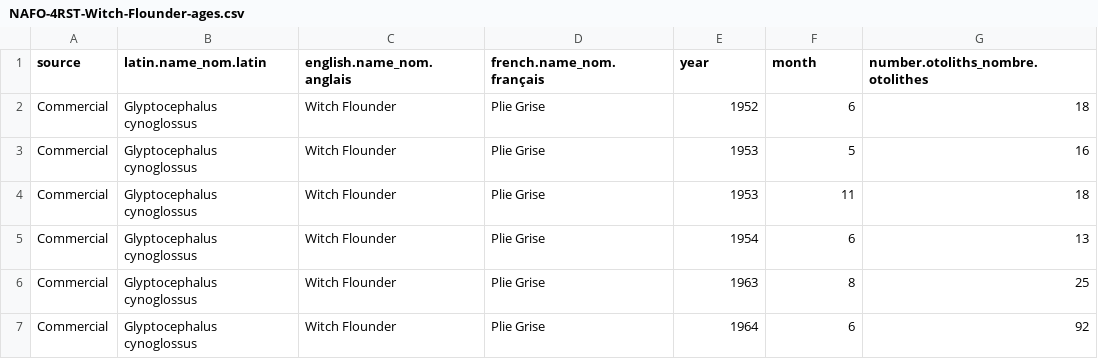
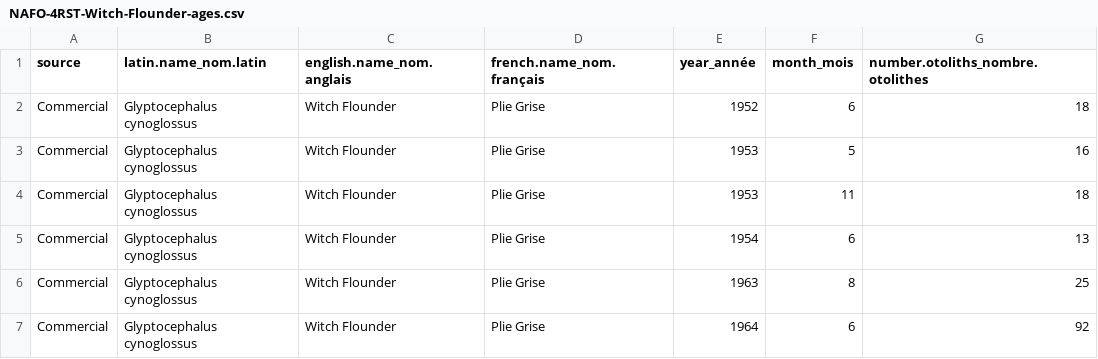
Before and after one commit to dfo-gulf-science/fgp-datasets, a CSV file: otolith_collection/NAFO-4RST-Witch-Flounder-ages.csv (was witch_otoliths/NAFO-4RST-Witch-Flounder-ages.csv), drawn as a sheet; only a part is shown.

```diff
--- a/witch_otoliths/NAFO-4RST-Witch-Flounder-ages.csv
+++ b/otolith_collection/NAFO-4RST-Witch-Flounder-ages.csv
@@ -1,2 +1,2 @@
-"source","latin.name_nom.latin","english.name_nom.anglais","french.name_nom.français","year","month","number.otoliths_nombre.otolithes"
+"source","latin.name_nom.latin","english.name_nom.anglais","french.name_nom.français","year_année","month_mois","number.otoliths_nombre.otolithes"
 "Commercial","Glyptocephalus cynoglossus","Witch Flounder","Plie Grise",1952,6,18
```
Also changed, not shown: otolith_collection/NAFO-4T-Winter-Flounder-ages.csv, otolith_collection/NAFO-4T-Yellowtail-Flounder-ages.csv, 41 other files.
